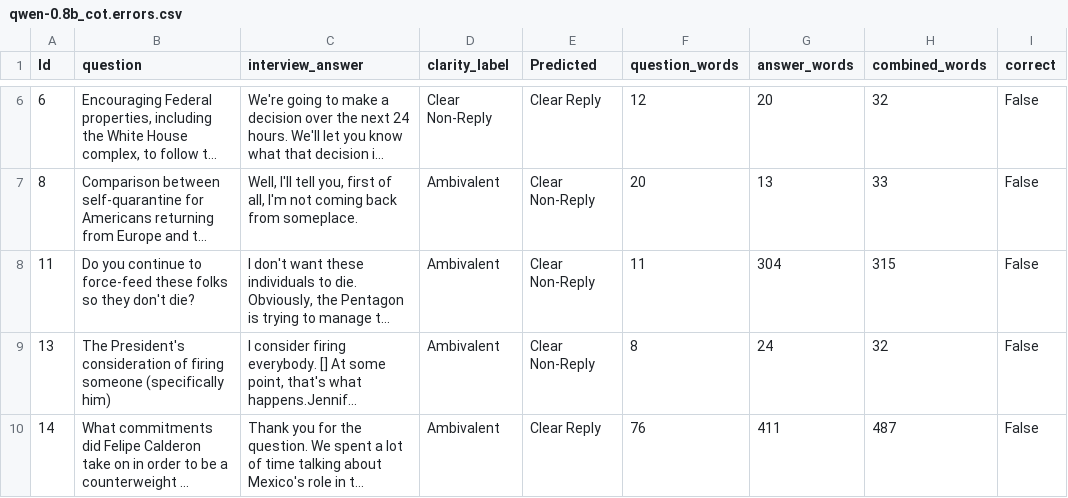
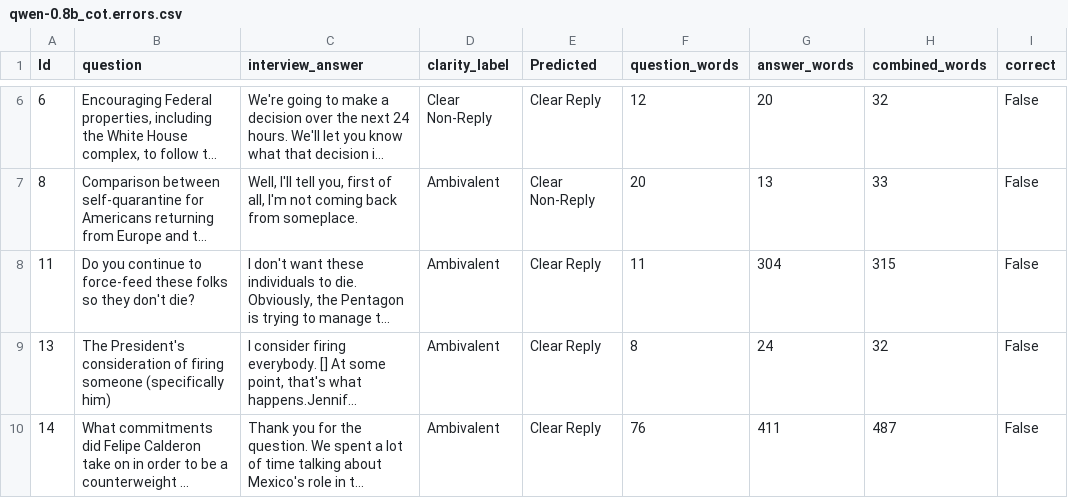
Before and after one commit to Nikos-Skiadas/Learning-Python, a CSV file: runs_hw3_08b_2b_baseline_taxonomy/runs/qwen-0.8b_cot.errors.csv, drawn as a sheet; only a part is shown, gaps mark what is left out; long unchanged cells end in …; the diff covers the shown part only; the diff names each change by its address in the sheet, - before the commit and + after, or states it on an @@ line.

```diff
--- a/runs_hw3_08b_2b_baseline_taxonomy/runs/qwen-0.8b_cot.errors.csv
+++ b/runs_hw3_08b_2b_baseline_taxonomy/runs/qwen-0.8b_cot.errors.csv
-E8:E9 (Predicted): Clear Non-Reply
+E8:E9 (Predicted): Clear Reply
```
Also changed, not shown: 2 removed rows and 2 edited cells elsewhere in this file, runs_hw3_08b_2b_baseline_taxonomy/runs/qwen-0.8b_few-shot.errors.csv, runs_hw3_08b_2b_baseline_taxonomy/runs/qwen-0.8b_few-shot.generations.csv, 38 other files.
